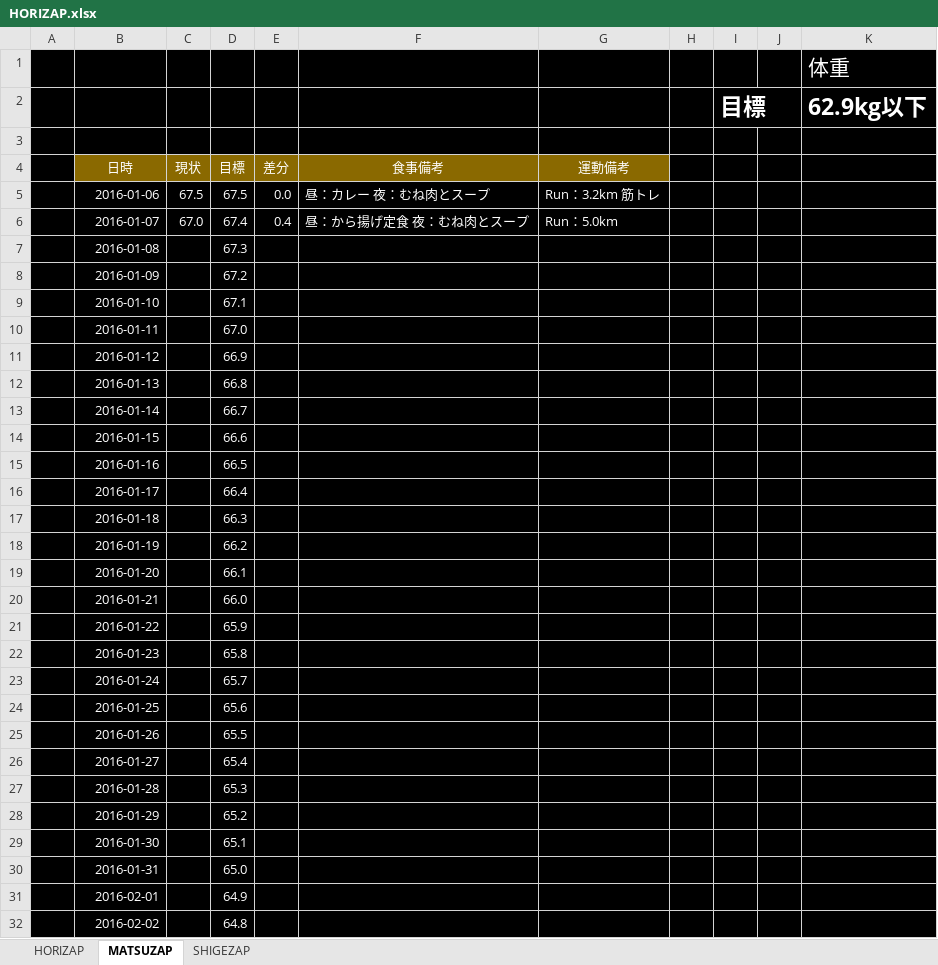
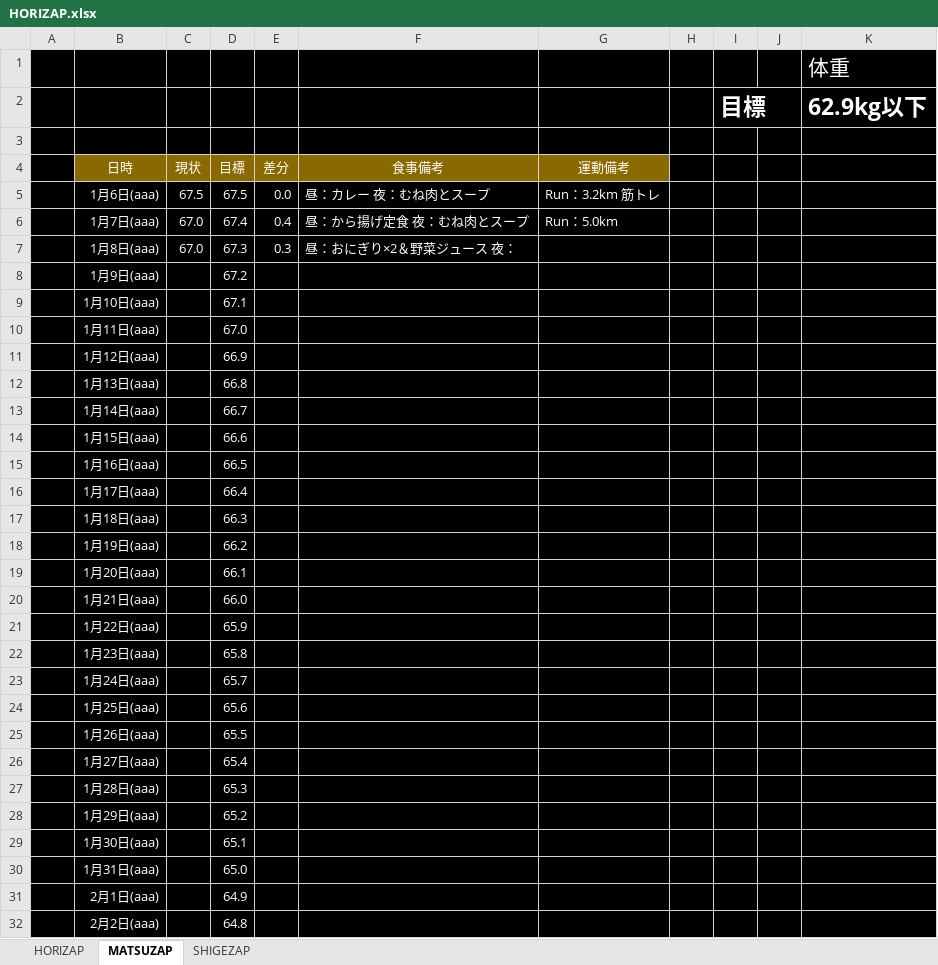
Before and after one commit to GS-Shigenaga/HORIZAP, an Excel workbook: HORIZAP.xlsx, sheet MATSUZAP, drawn as a sheet; only a part is shown; values as stored, in another font and other column widths than the file's, no borders; charts and pictures not drawn; removed rows and columns are numbered as before the commit, all else as after; the diff covers the shown part only; the diff names each change by its address in the sheet, - before the commit and + after, or states it on an @@ line.

Commit message:
1/8の昼分を入力対応しました。

```diff
--- a/HORIZAP.xlsx (sheet MATSUZAP)
+++ b/HORIZAP.xlsx (sheet MATSUZAP)
-B5: 2016-01-06
+B5: 1月6日(aaa)
-B6: 2016-01-07
+B6: 1月7日(aaa)
-row 7:  | 2016-01-08 |  | 67.3
+row 7:  | 1月8日(aaa) | 67.0 | 67.3 | 0.3 | 昼：おにぎり×2＆野菜ジュース 夜：
-B8: 2016-01-09
+B8: 1月9日(aaa)
-B9: 2016-01-10
+B9: 1月10日(aaa)
-B10: 2016-01-11
+B10: 1月11日(aaa)
-B11: 2016-01-12
+B11: 1月12日(aaa)
-B12: 2016-01-13
+B12: 1月13日(aaa)
-B13: 2016-01-14
+B13: 1月14日(aaa)
-B14: 2016-01-15
+B14: 1月15日(aaa)
-B15: 2016-01-16
+B15: 1月16日(aaa)
-B16: 2016-01-17
+B16: 1月17日(aaa)
-B17: 2016-01-18
+B17: 1月18日(aaa)
-B18: 2016-01-19
+B18: 1月19日(aaa)
-B19: 2016-01-20
+B19: 1月20日(aaa)
-B20: 2016-01-21
+B20: 1月21日(aaa)
-B21: 2016-01-22
+B21: 1月22日(aaa)
-B22: 2016-01-23
+B22: 1月23日(aaa)
-B23: 2016-01-24
+B23: 1月24日(aaa)
-B24: 2016-01-25
+B24: 1月25日(aaa)
-B25: 2016-01-26
+B25: 1月26日(aaa)
-B26: 2016-01-27
+B26: 1月27日(aaa)
-B27: 2016-01-28
+B27: 1月28日(aaa)
-B28: 2016-01-29
+B28: 1月29日(aaa)
-B29: 2016-01-30
+B29: 1月30日(aaa)
-B30: 2016-01-31
+B30: 1月31日(aaa)
-B31: 2016-02-01
+B31: 2月1日(aaa)
-B32: 2016-02-02
+B32: 2月2日(aaa)
```
Also changed, not shown: 26 edited cells elsewhere in this sheet, charts or pictures.
